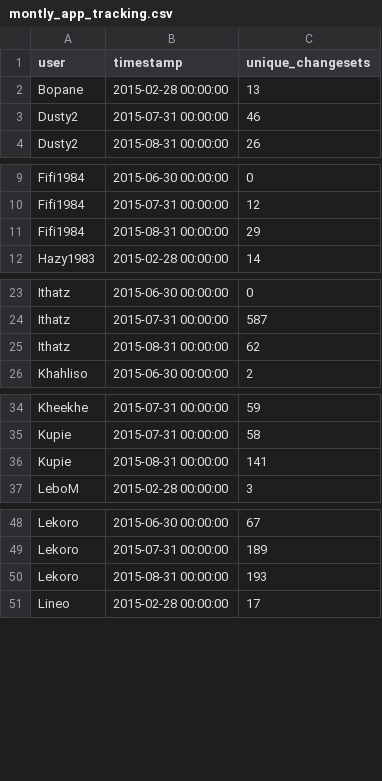
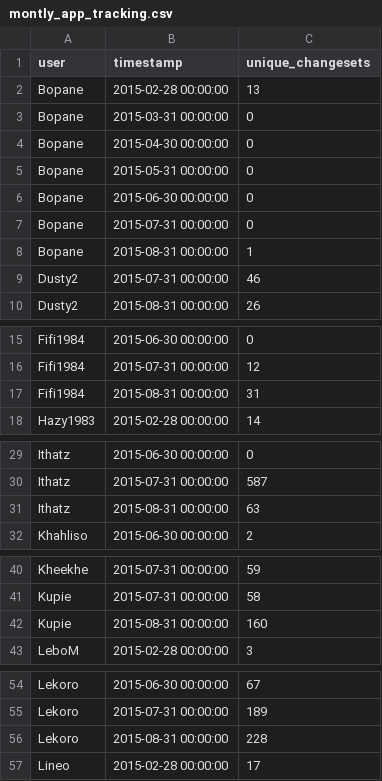
Before and after one commit to rustyb/osm-meta-util, a CSV file: montly_app_tracking.csv, drawn as a sheet; only a part is shown, gaps mark what is left out; the diff covers the shown part only.

```diff
--- a/montly_app_tracking.csv
+++ b/montly_app_tracking.csv
@@ -2,2 +2,8 @@ user,timestamp,unique_changesets
 Bopane,2015-02-28 00:00:00,13
+Bopane,2015-03-31 00:00:00,0
+Bopane,2015-04-30 00:00:00,0
+Bopane,2015-05-31 00:00:00,0
+Bopane,2015-06-30 00:00:00,0
+Bopane,2015-07-31 00:00:00,0
+Bopane,2015-08-31 00:00:00,1
 Dusty2,2015-07-31 00:00:00,46
@@ -10,3 +16,3 @@ Fifi1984,2015-06-30 00:00:00,0
 Fifi1984,2015-07-31 00:00:00,12
-Fifi1984,2015-08-31 00:00:00,29
+Fifi1984,2015-08-31 00:00:00,31
 Hazy1983,2015-02-28 00:00:00,14
@@ -24,3 +30,3 @@ Ithatz,2015-06-30 00:00:00,0
 Ithatz,2015-07-31 00:00:00,587
-Ithatz,2015-08-31 00:00:00,62
+Ithatz,2015-08-31 00:00:00,63
 Khahliso,2015-06-30 00:00:00,2
@@ -35,3 +41,3 @@ Kheekhe,2015-07-31 00:00:00,59
 Kupie,2015-07-31 00:00:00,58
-Kupie,2015-08-31 00:00:00,141
+Kupie,2015-08-31 00:00:00,160
 LeboM,2015-02-28 00:00:00,3
@@ -49,3 +55,3 @@ Lekoro,2015-06-30 00:00:00,67
 Lekoro,2015-07-31 00:00:00,189
-Lekoro,2015-08-31 00:00:00,193
+Lekoro,2015-08-31 00:00:00,228
 Lineo,2015-02-28 00:00:00,17
```
Also changed, not shown: 11 edited cells elsewhere in this file, app_total_edits_by_type.csv, csv/district_rannking.csv, 3 other files.
